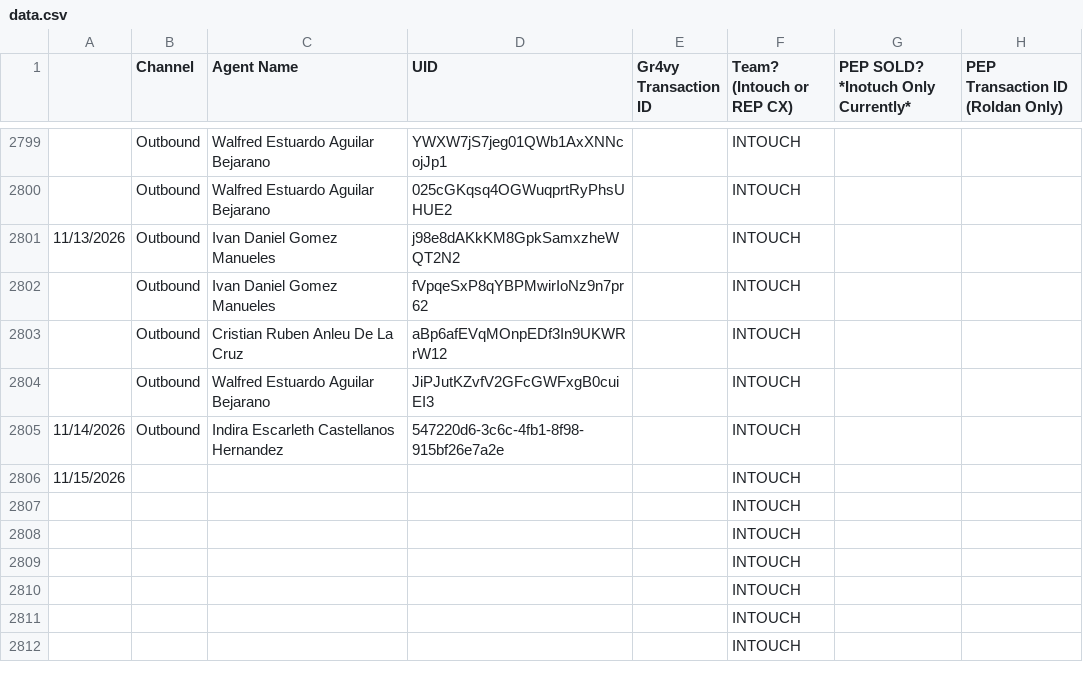
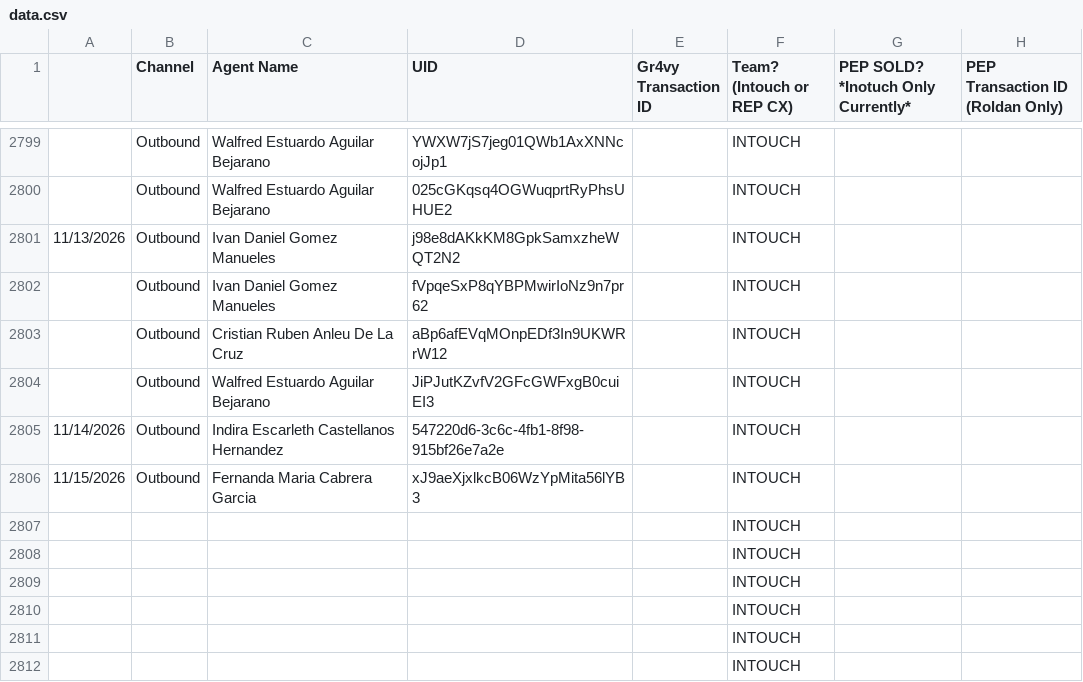
Before and after one commit to joshuawagner-create/leaderboard-data, a CSV file: data.csv, drawn as a sheet; only a part is shown, gaps mark what is left out.

Commit message:
Update leaderboard data 2026-11-15T19:54:05.570Z

```diff
--- a/data.csv
+++ b/data.csv
@@ -2805,3 +2805,3 @@
 11/14/2026,Outbound,Indira Escarleth Castellanos Hernandez,547220d6-3c6c-4fb1-8f98-915bf26e7a2e,,INTOUCH,,
-11/15/2026,,,,,INTOUCH,,
+11/15/2026,Outbound,Fernanda Maria Cabrera Garcia,xJ9aeXjxlkcB06WzYpMita56lYB3,,INTOUCH,,
 ,,,,,INTOUCH,,
```
